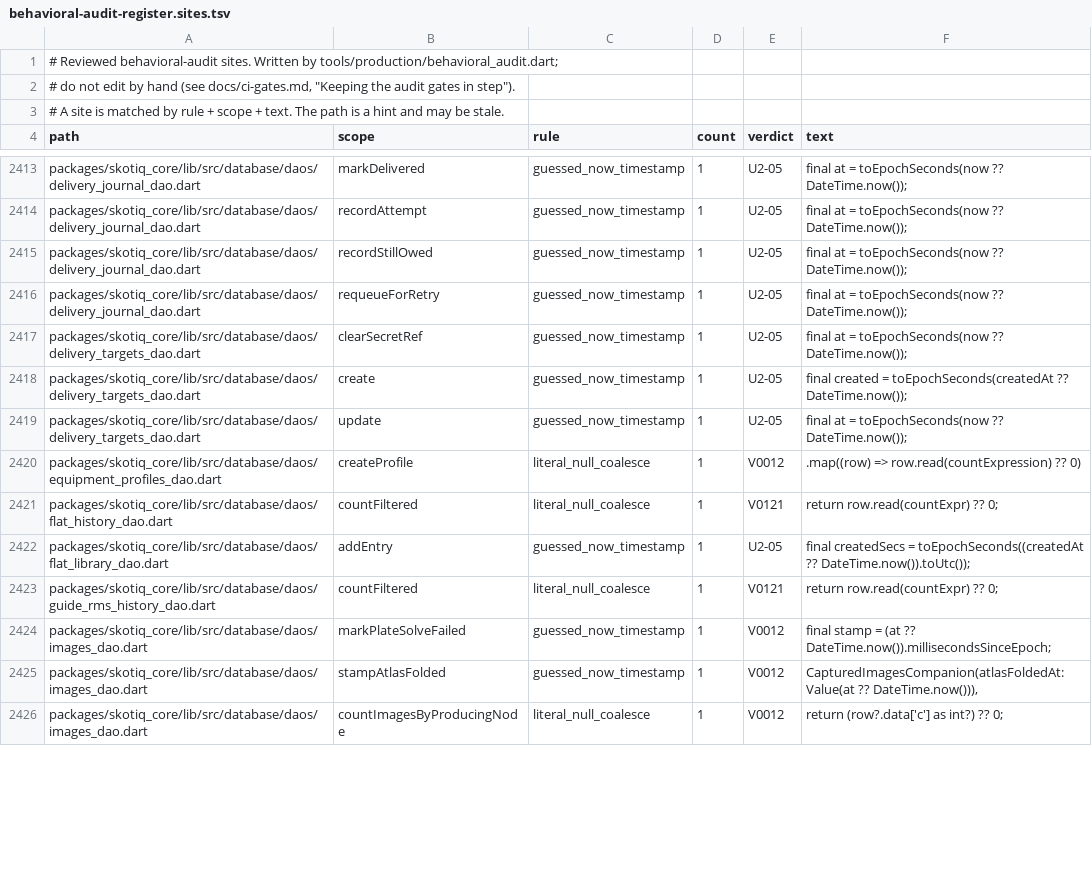
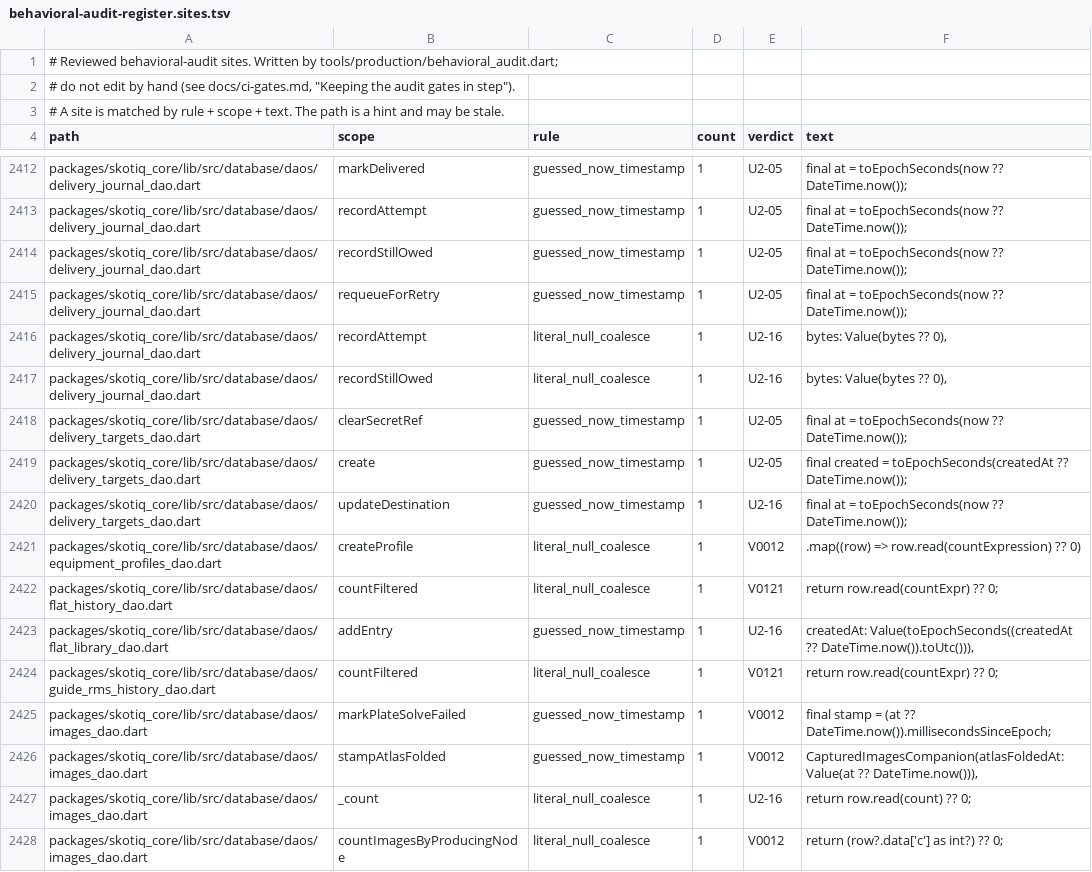
Before and after one commit to Scdouglas1999/Skotiq, a TSV file: docs/production-readiness/behavioral-audit-register.sites.tsv, drawn as a sheet; only a part is shown, gaps mark what is left out; the diff covers the shown part only.

Commit message:
Record the drift DAO and phone wiring sites in the audit register

```diff
--- a/docs/production-readiness/behavioral-audit-register.sites.tsv
+++ b/docs/production-readiness/behavioral-audit-register.sites.tsv
@@ -2416,8 +2415,10 @@ packages/skotiq_core/lib/src/database/daos/delivery_journal_dao.dart	recordStill
 packages/skotiq_core/lib/src/database/daos/delivery_journal_dao.dart	requeueForRetry	guessed_now_timestamp	1	U2-05	final at = toEpochSeconds(now ?? DateTime.now());
+packages/skotiq_core/lib/src/database/daos/delivery_journal_dao.dart	recordAttempt	literal_null_coalesce	1	U2-16	bytes: Value(bytes ?? 0),
+packages/skotiq_core/lib/src/database/daos/delivery_journal_dao.dart	recordStillOwed	literal_null_coalesce	1	U2-16	bytes: Value(bytes ?? 0),
 packages/skotiq_core/lib/src/database/daos/delivery_targets_dao.dart	clearSecretRef	guessed_now_timestamp	1	U2-05	final at = toEpochSeconds(now ?? DateTime.now());
 packages/skotiq_core/lib/src/database/daos/delivery_targets_dao.dart	create	guessed_now_timestamp	1	U2-05	final created = toEpochSeconds(createdAt ?? DateTime.now());
-packages/skotiq_core/lib/src/database/daos/delivery_targets_dao.dart	update	guessed_now_timestamp	1	U2-05	final at = toEpochSeconds(now ?? DateTime.now());
+packages/skotiq_core/lib/src/database/daos/delivery_targets_dao.dart	updateDestination	guessed_now_timestamp	1	U2-16	final at = toEpochSeconds(now ?? DateTime.now());
 packages/skotiq_core/lib/src/database/daos/equipment_profiles_dao.dart	createProfile	literal_null_coalesce	1	V0012	.map((row) => row.read(countExpression) ?? 0)
 packages/skotiq_core/lib/src/database/daos/flat_history_dao.dart	countFiltered	literal_null_coalesce	1	V0121	return row.read(countExpr) ?? 0;
-packages/skotiq_core/lib/src/database/daos/flat_library_dao.dart	addEntry	guessed_now_timestamp	1	U2-05	final createdSecs = toEpochSeconds((createdAt ?? DateTime.now()).toUtc());
+packages/skotiq_core/lib/src/database/daos/flat_library_dao.dart	addEntry	guessed_now_timestamp	1	U2-16	createdAt: Value(toEpochSeconds((createdAt ?? DateTime.now()).toUtc())),
 packages/skotiq_core/lib/src/database/daos/guide_rms_history_dao.dart	countFiltered	literal_null_coalesce	1	V0121	return row.read(countExpr) ?? 0;
@@ -2425,2 +2426,3 @@ packages/skotiq_core/lib/src/database/daos/images_dao.dart	markPlateSolveFailed
 packages/skotiq_core/lib/src/database/daos/images_dao.dart	stampAtlasFolded	guessed_now_timestamp	1	V0012	CapturedImagesCompanion(atlasFoldedAt: Value(at ?? DateTime.now())),
+packages/skotiq_core/lib/src/database/daos/images_dao.dart	_count	literal_null_coalesce	1	U2-16	return row.read(count) ?? 0;
 packages/skotiq_core/lib/src/database/daos/images_dao.dart	countImagesByProducingNode	literal_null_coalesce	1	V0012	return (row?.data['c'] as int?) ?? 0;
```
Also changed, not shown: 5 added rows, 8 removed rows and 6 edited cells elsewhere in this file, 1 other file.
